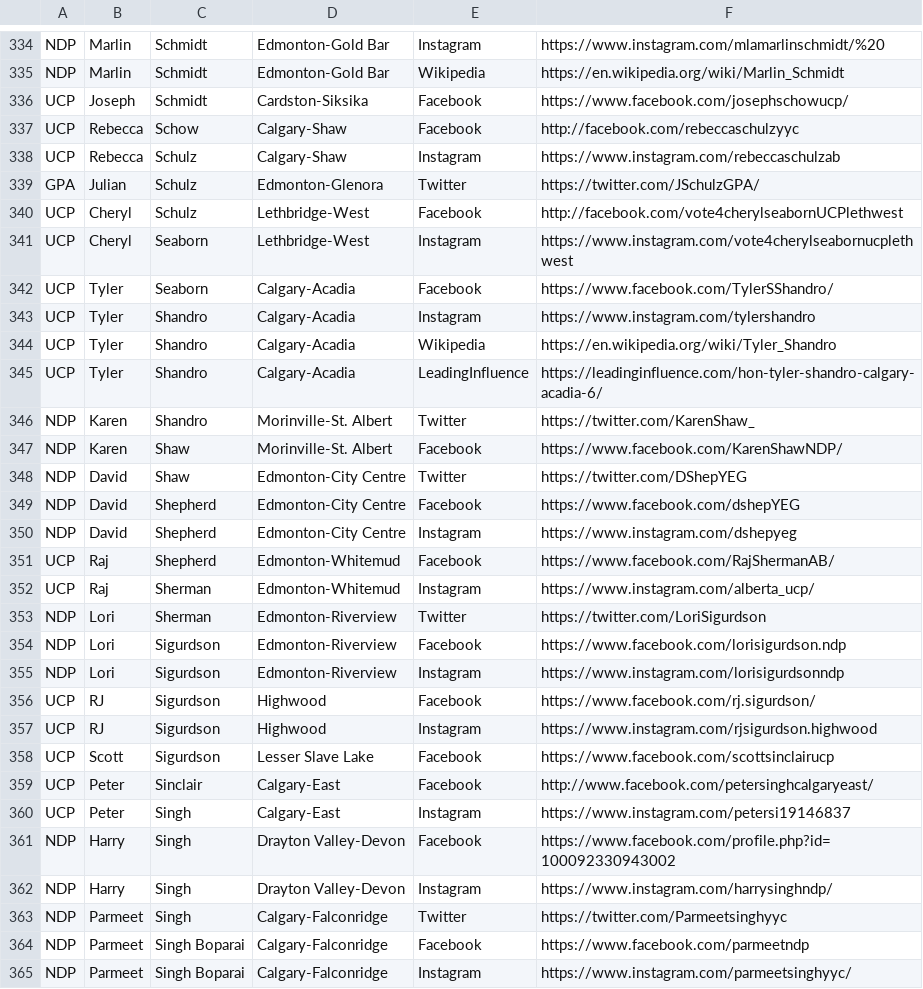
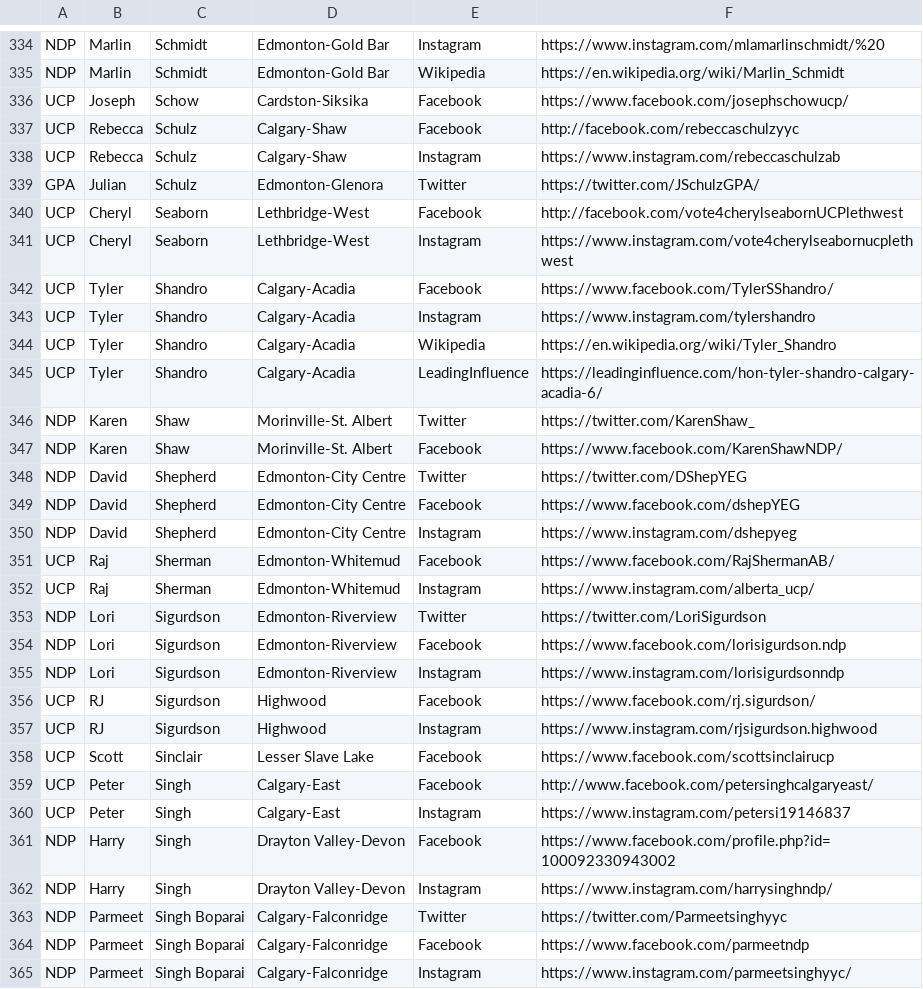
Before and after one commit to mcbeanit/Alberta, a CSV file: ab_candidates_social.csv, drawn as a sheet; only a part is shown, gaps mark what is left out; the diff covers the shown part only.

```diff
--- a/ab_candidates_social.csv
+++ b/ab_candidates_social.csv
@@ -335,9 +335,9 @@ NDP	Marlin	Schmidt	Edmonton-Gold Bar	Instagram	https://www.instagram.com/mlamarl
 NDP	Marlin	Schmidt	Edmonton-Gold Bar	Wikipedia	https://en.wikipedia.org/wiki/Marlin_Schmidt
-UCP	Joseph	Schmidt	Cardston-Siksika	Facebook	https://www.facebook.com/josephschowucp/
-UCP	Rebecca	Schow	Calgary-Shaw	Facebook	http://facebook.com/rebeccaschulzyyc
+UCP	Joseph	Schow	Cardston-Siksika	Facebook	https://www.facebook.com/josephschowucp/
+UCP	Rebecca	Schulz	Calgary-Shaw	Facebook	http://facebook.com/rebeccaschulzyyc
 UCP	Rebecca	Schulz	Calgary-Shaw	Instagram	https://www.instagram.com/rebeccaschulzab
 GPA	Julian	Schulz	Edmonton-Glenora	Twitter	https://twitter.com/JSchulzGPA/
-UCP	Cheryl	Schulz	Lethbridge-West	Facebook	http://facebook.com/vote4cherylseabornUCPlethwest
+UCP	Cheryl	Seaborn	Lethbridge-West	Facebook	http://facebook.com/vote4cherylseabornUCPlethwest
 UCP	Cheryl	Seaborn	Lethbridge-West	Instagram	https://www.instagram.com/vote4cherylseabornucplethwest
-UCP	Tyler	Seaborn	Calgary-Acadia	Facebook	https://www.facebook.com/TylerSShandro/
+UCP	Tyler	Shandro	Calgary-Acadia	Facebook	https://www.facebook.com/TylerSShandro/
 UCP	Tyler	Shandro	Calgary-Acadia	Instagram	https://www.instagram.com/tylershandro
@@ -345,10 +345,10 @@ UCP	Tyler	Shandro	Calgary-Acadia	Wikipedia	https://en.wikipedia.org/wiki/Tyler_S
 UCP	Tyler	Shandro	Calgary-Acadia	LeadingInfluence	https://leadinginfluence.com/hon-tyler-shandro-calgary-acadia-6/
-NDP	Karen	Shandro	Morinville-St. Albert	Twitter	https://twitter.com/KarenShaw_
+NDP	Karen	Shaw	Morinville-St. Albert	Twitter	https://twitter.com/KarenShaw_
 NDP	Karen	Shaw	Morinville-St. Albert	Facebook	https://www.facebook.com/KarenShawNDP/
-NDP	David	Shaw	Edmonton-City Centre	Twitter	https://twitter.com/DShepYEG
+NDP	David	Shepherd	Edmonton-City Centre	Twitter	https://twitter.com/DShepYEG
 NDP	David	Shepherd	Edmonton-City Centre	Facebook	https://www.facebook.com/dshepYEG
 NDP	David	Shepherd	Edmonton-City Centre	Instagram	https://www.instagram.com/dshepyeg
-UCP	Raj	Shepherd	Edmonton-Whitemud	Facebook	https://www.facebook.com/RajShermanAB/
+UCP	Raj	Sherman	Edmonton-Whitemud	Facebook	https://www.facebook.com/RajShermanAB/
 UCP	Raj	Sherman	Edmonton-Whitemud	Instagram	https://www.instagram.com/alberta_ucp/
-NDP	Lori	Sherman	Edmonton-Riverview	Twitter	https://twitter.com/LoriSigurdson
+NDP	Lori	Sigurdson	Edmonton-Riverview	Twitter	https://twitter.com/LoriSigurdson
 NDP	Lori	Sigurdson	Edmonton-Riverview	Facebook	https://www.facebook.com/lorisigurdson.ndp
@@ -357,4 +357,4 @@ UCP	RJ	Sigurdson	Highwood	Facebook	https://www.facebook.com/rj.sigurdson/
 UCP	RJ	Sigurdson	Highwood	Instagram	https://www.instagram.com/rjsigurdson.highwood
-UCP	Scott	Sigurdson	Lesser Slave Lake	Facebook	https://www.facebook.com/scottsinclairucp
-UCP	Peter	Sinclair	Calgary-East	Facebook	http://www.facebook.com/petersinghcalgaryeast/
+UCP	Scott	Sinclair	Lesser Slave Lake	Facebook	https://www.facebook.com/scottsinclairucp
+UCP	Peter	Singh	Calgary-East	Facebook	http://www.facebook.com/petersinghcalgaryeast/
 UCP	Peter	Singh	Calgary-East	Instagram	https://www.instagram.com/petersi19146837
@@ -362,3 +362,3 @@ NDP	Harry	Singh	Drayton Valley-Devon	Facebook	https://www.facebook.com/profile.p
 NDP	Harry	Singh	Drayton Valley-Devon	Instagram	https://www.instagram.com/harrysinghndp/
-NDP	Parmeet	Singh	Calgary-Falconridge	Twitter	https://twitter.com/Parmeetsinghyyc
+NDP	Parmeet	Singh Boparai	Calgary-Falconridge	Twitter	https://twitter.com/Parmeetsinghyyc
 NDP	Parmeet	Singh Boparai	Calgary-Falconridge	Facebook	https://www.facebook.com/parmeetndp
```
Also changed, not shown: 174 edited cells elsewhere in this file, 1 other file.
